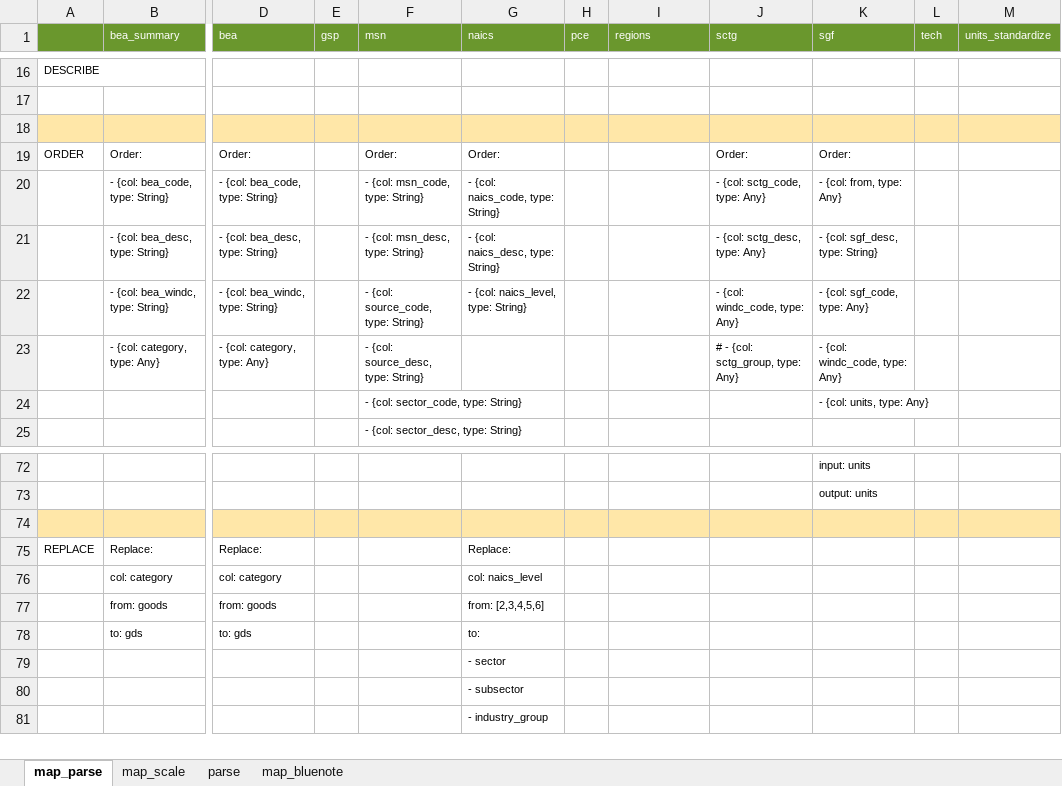
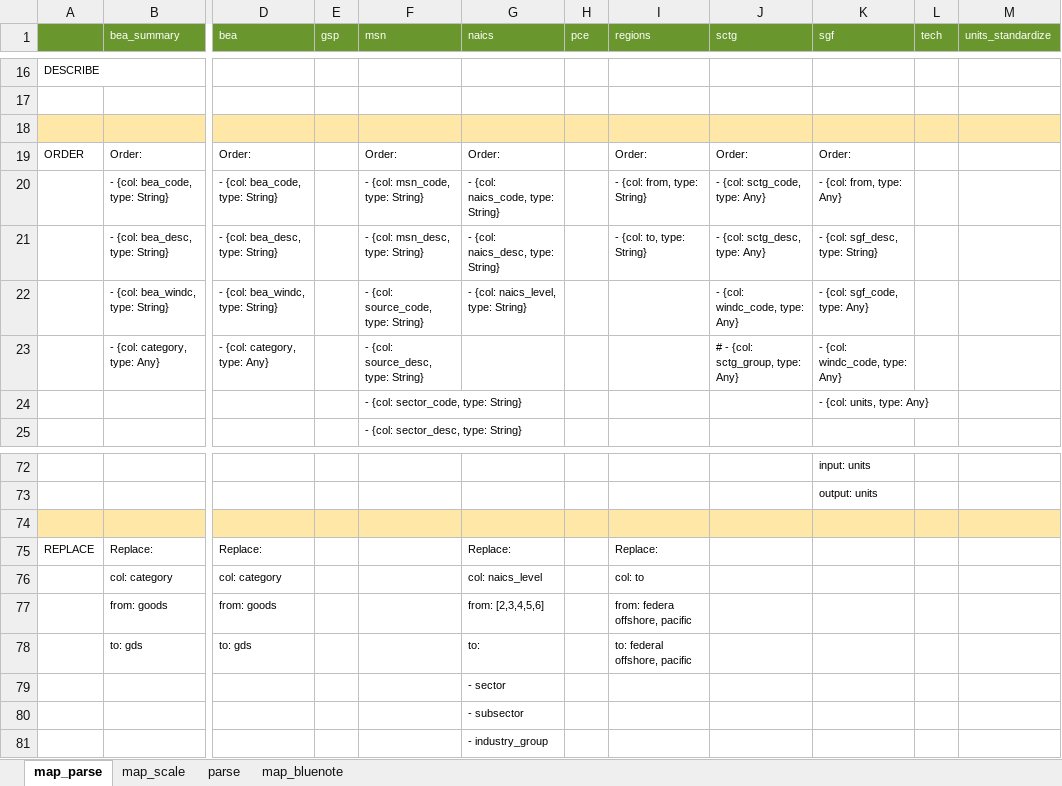
Before and after one commit to NREL/SLiDE, an Excel workbook: data/readfiles/generate_yaml.xlsx, sheet map_parse, drawn as a sheet; only a part is shown, gaps mark what is left out; values as stored, in another font and other column widths than the file's, no borders; conditional formats not drawn; the diff names each change by its address in the sheet, - before the commit and + after, or states it on an @@ line.

```diff
--- a/data/readfiles/generate_yaml.xlsx (sheet map_parse)
+++ b/data/readfiles/generate_yaml.xlsx (sheet map_parse)
-I19 (regions): (empty)
+I19 (regions): Order:
-I20 (regions): (empty)
+I20 (regions): - {col: from, type: String}
-I21 (regions): (empty)
+I21 (regions): - {col: to, type: String}
-I75 (regions): (empty)
+I75 (regions): Replace:
-I76 (regions): (empty)
+I76 (regions): col: to
-I77 (regions): (empty)
+I77 (regions): from: federa offshore, pacific
-I78 (regions): (empty)
+I78 (regions): to: federal offshore, pacific
```
Also changed, not shown: sheet parse, 21 other files.
